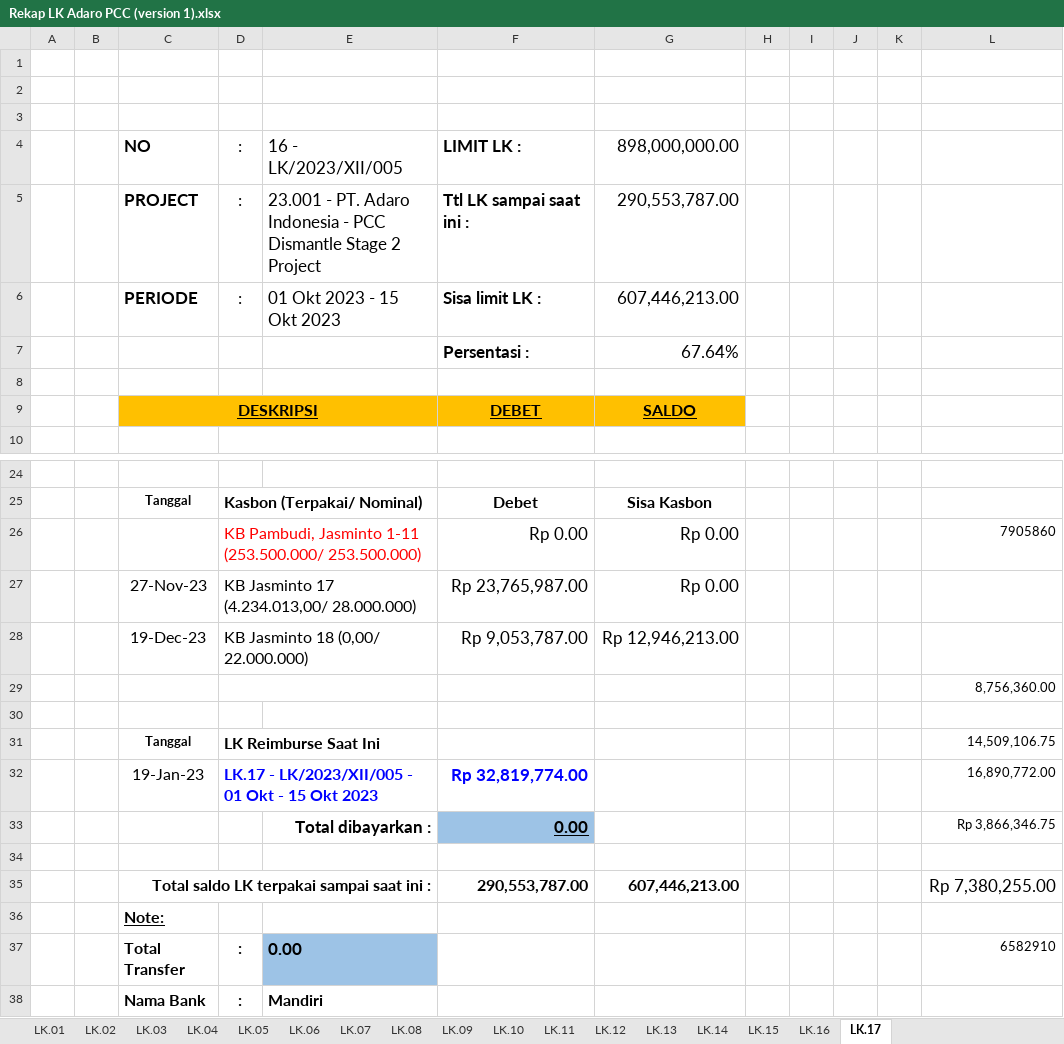
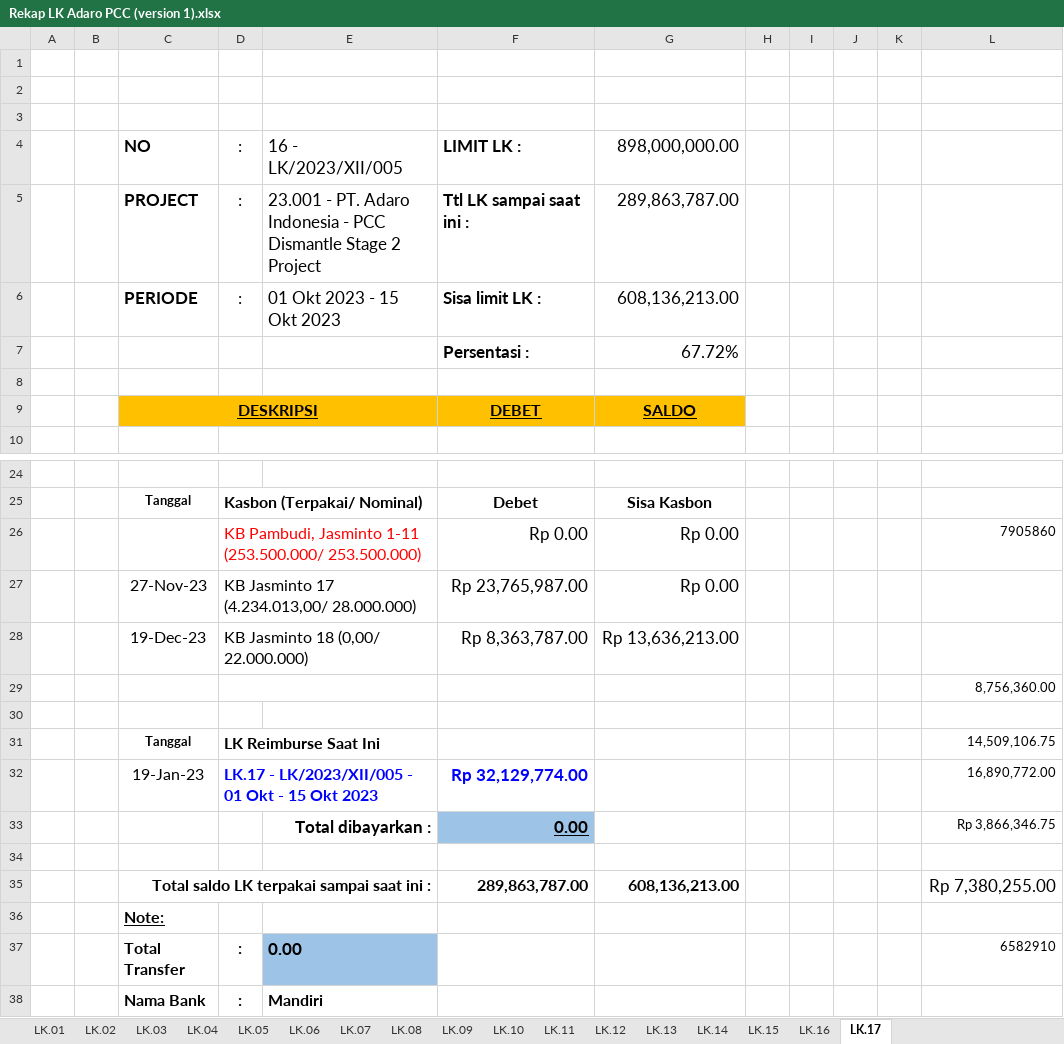
Before and after one commit to nosa24/ssi, an Excel workbook: Rekap LK/SSI-I.23.001 PCC Adaro/Rekap LK Adaro PCC (version 1).xlsx, sheet LK.17, drawn as a sheet; only a part is shown, gaps mark what is left out; values as stored, in another font and other column widths than the file's, no borders; the diff names each change by its address in the sheet, - before the commit and + after, or states it on an @@ line.

```diff
--- a/Rekap LK/SSI-I.23.001 PCC Adaro/Rekap LK Adaro PCC (version 1).xlsx (sheet LK.17)
+++ b/Rekap LK/SSI-I.23.001 PCC Adaro/Rekap LK Adaro PCC (version 1).xlsx (sheet LK.17)
-G5: 290,553,787.00
+G5: 289,863,787.00
-G6: 607,446,213.00
+G6: 608,136,213.00
-G7: 67.64%
+G7: 67.72%
-F28: Rp 9,053,787.00
+F28: Rp 8,363,787.00
-G28: Rp 12,946,213.00
+G28: Rp 13,636,213.00
-F32: Rp 32,819,774.00
+F32: Rp 32,129,774.00
-F35: 290,553,787.00
+F35: 289,863,787.00
-G35: 607,446,213.00
+G35: 608,136,213.00
```
Also changed, not shown: 1 other file.
